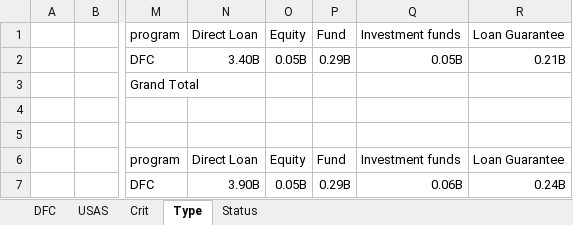
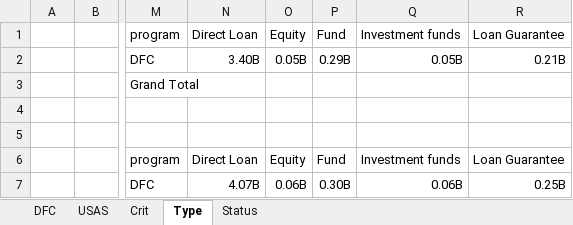
Before and after one commit to CSISdefense/Vendor, an Excel workbook: Output/Assistance/DFC/DFC_Assistance.xlsx, sheet Type, drawn as a sheet; only a part is shown, gaps mark what is left out; values as stored, in another font and other column widths than the file's, no borders; the diff names each change by its address in the sheet, - before the commit and + after, or states it on an @@ line.

```diff
--- a/Output/Assistance/DFC/DFC_Assistance.xlsx (sheet Type)
+++ b/Output/Assistance/DFC/DFC_Assistance.xlsx (sheet Type)
-N7: 3.90B
+N7: 4.07B
-O7: 0.05B
+O7: 0.06B
-P7: 0.29B
+P7: 0.30B
-R7: 0.24B
+R7: 0.25B
```
Also changed, not shown: sheet Crit, sheet Status, sheet DFC, Output/Assistance/DOE/DOE_Assistance.xlsx, 5 other files.
